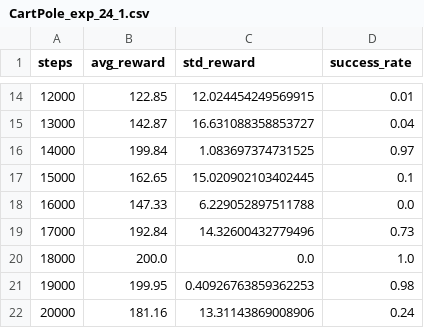
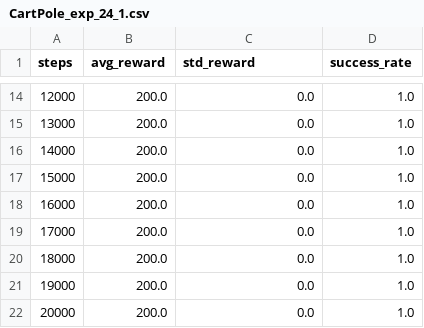
Before and after one commit to sebatinoco/T5_OfflineRL, a CSV file: metrics/CartPole_exp_24_1.csv, drawn as a sheet; only a part is shown, gaps mark what is left out; the diff covers the shown part only.

```diff
--- a/metrics/CartPole_exp_24_1.csv
+++ b/metrics/CartPole_exp_24_1.csv
@@ -14,9 +14,9 @@ steps	avg_reward	std_reward	success_rate
-12000	122.85	12.024454249569915	0.01
-13000	142.87	16.631088358853727	0.04
-14000	199.84	1.083697374731525	0.97
-15000	162.65	15.020902103402445	0.1
-16000	147.33	6.229052897511788	0.0
-17000	192.84	14.32600432779496	0.73
+12000	200.0	0.0	1.0
+13000	200.0	0.0	1.0
+14000	200.0	0.0	1.0
+15000	200.0	0.0	1.0
+16000	200.0	0.0	1.0
+17000	200.0	0.0	1.0
 18000	200.0	0.0	1.0
-19000	199.95	0.40926763859362253	0.98
-20000	181.16	13.31143869008906	0.24
+19000	200.0	0.0	1.0
+20000	200.0	0.0	1.0
```
Also changed, not shown: 35 edited cells elsewhere in this file, metrics/CartPole_exp_12_1.csv, metrics/CartPole_exp_13_1.csv, 25 other files.
